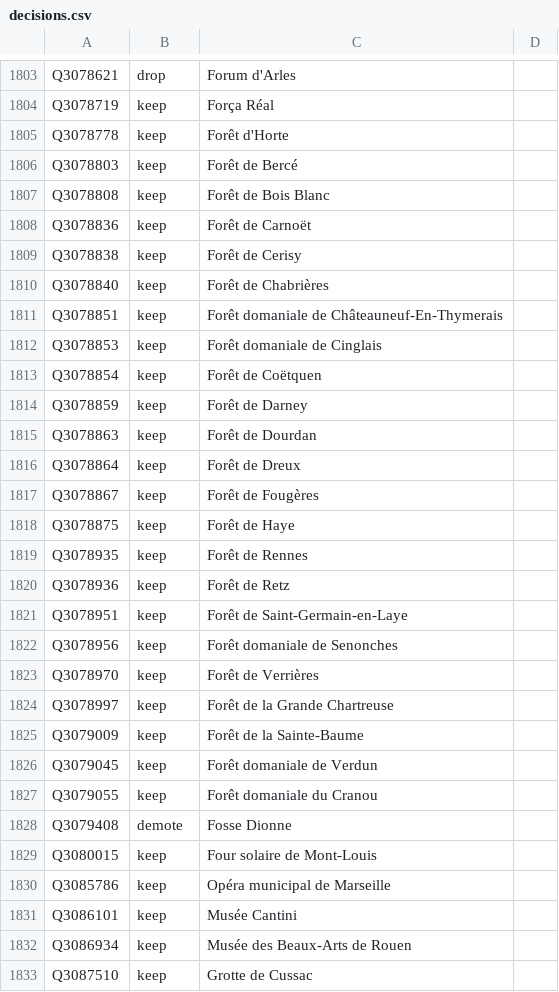
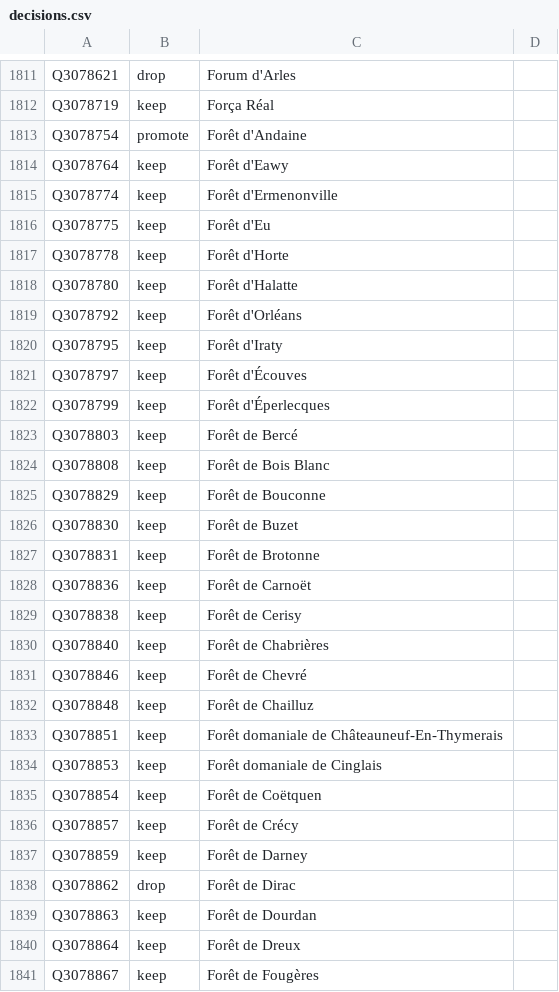
Before and after one commit to alexnr10/roam, a CSV file: pipeline/data/manual/decisions.csv, drawn as a sheet; only a part is shown, gaps mark what is left out; the shorter side is filled out with more unchanged rows; the diff covers the shown part only; the diff names each change by its address in the sheet, - before the commit and + after, or states it on an @@ line.

```diff
--- a/pipeline/data/manual/decisions.csv
+++ b/pipeline/data/manual/decisions.csv
+row 1813: Q3078754 | promote | Forêt d'Andaine
+row 1814: Q3078764 | keep | Forêt d'Eawy
+row 1815: Q3078774 | keep | Forêt d'Ermenonville
+row 1816: Q3078775 | keep | Forêt d'Eu
+row 1818: Q3078780 | keep | Forêt d'Halatte
+row 1819: Q3078792 | keep | Forêt d'Orléans
+row 1820: Q3078795 | keep | Forêt d'Iraty
+row 1821: Q3078797 | keep | Forêt d'Écouves
+row 1822: Q3078799 | keep | Forêt d'Éperlecques
+row 1825: Q3078829 | keep | Forêt de Bouconne
+row 1826: Q3078830 | keep | Forêt de Buzet
+row 1827: Q3078831 | keep | Forêt de Brotonne
+row 1831: Q3078846 | keep | Forêt de Chevré
+row 1832: Q3078848 | keep | Forêt de Chailluz
+row 1836: Q3078857 | keep | Forêt de Crécy
+row 1838: Q3078862 | drop | Forêt de Dirac
```
Also changed, not shown: 32 added rows and 3 edited cells elsewhere in this file, pipeline/data/manual/tiers.csv, 1 other file.
